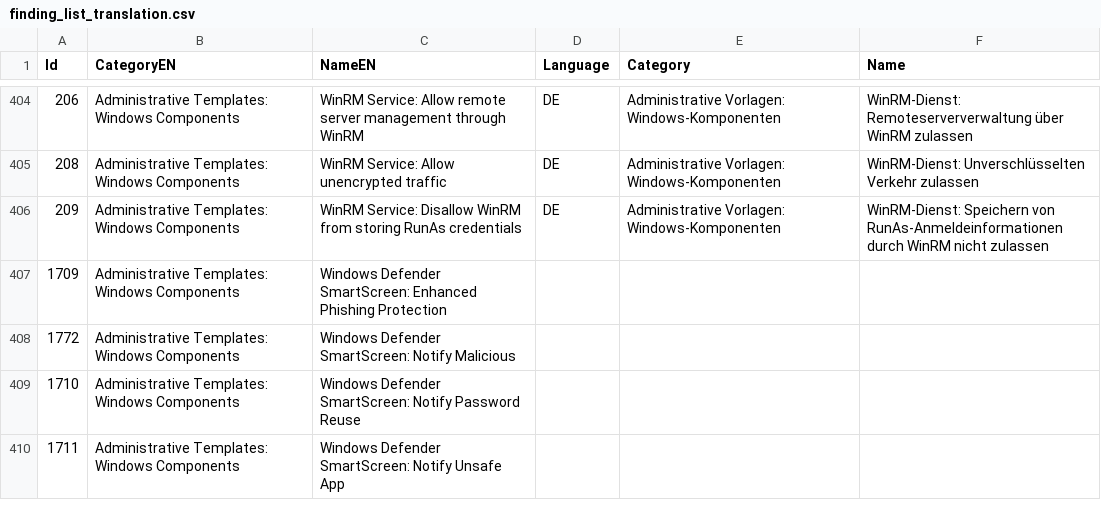
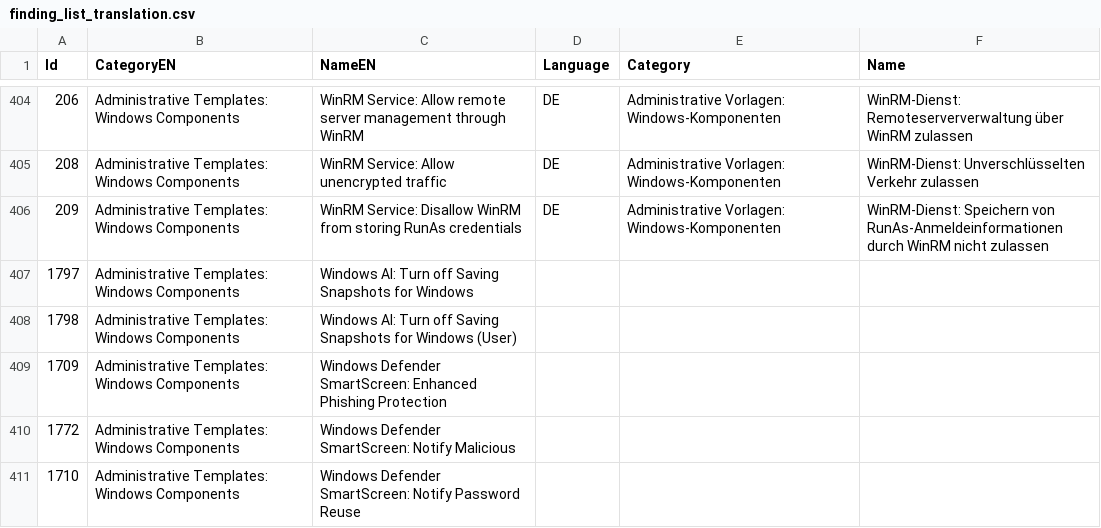
Before and after one commit to 0x6d69636b/windows_hardening, a CSV file: lists/finding_list_translation.csv, drawn as a sheet; only a part is shown, gaps mark what is left out; the shorter side is filled out with more unchanged rows; the diff names each change by its address in the sheet, - before the commit and + after, or states it on an @@ line.

Commit message:
Rename to Windows Hardening, disable Recall

```diff
--- a/lists/finding_list_translation.csv
+++ b/lists/finding_list_translation.csv
+row 407: 1797 | Administrative Templates: Windows Components | Windows AI: Turn off Saving Snapshots for Windows
+row 408: 1798 | Administrative Templates: Windows Components | Windows AI: Turn off Saving Snapshots for Windows (User)
```
Also changed, not shown: lists/finding_list_0x6d69636b_machine.csv, lists/finding_list_0x6d69636b_user.csv, 2 other files.
